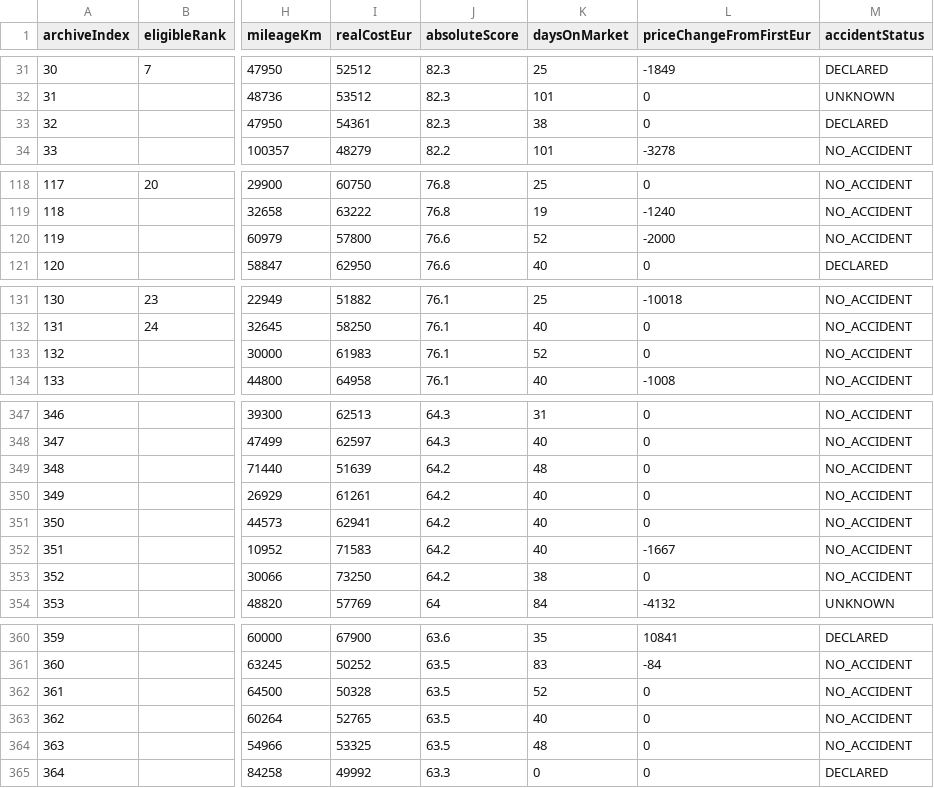
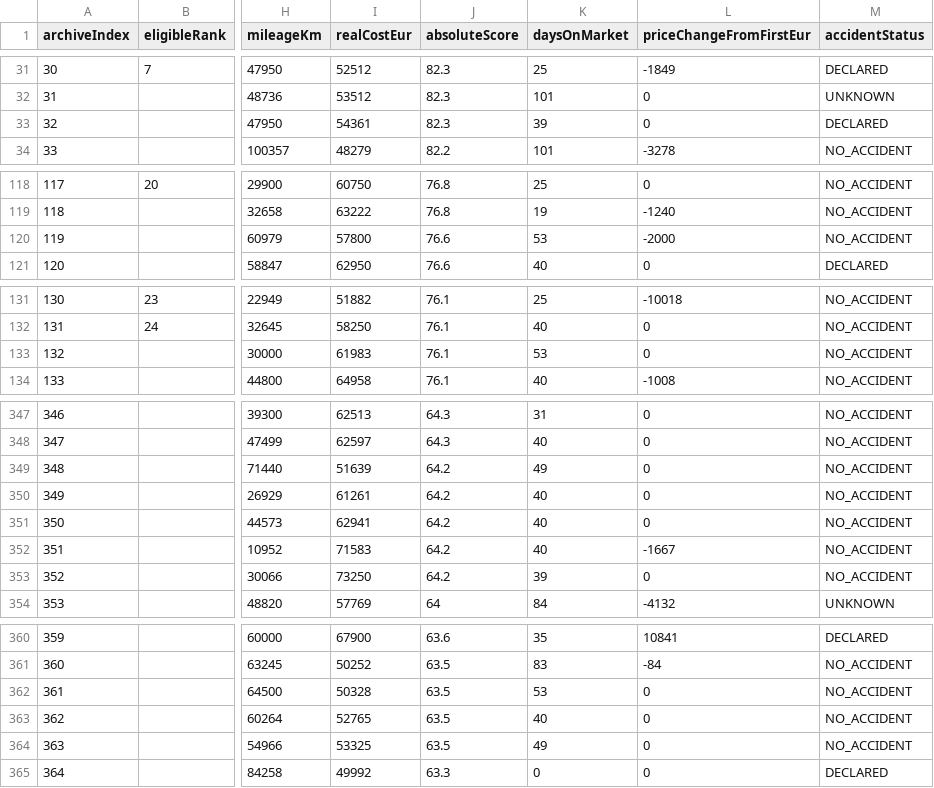
Before and after one commit to gheorghevasilica-oss/Porsche-Hunter, a CSV file: market-index.csv, drawn as a sheet; only a part is shown, gaps mark what is left out; the diff covers the shown part only; the diff names each change by its address in the sheet, - before the commit and + after, or states it on an @@ line.

Commit message:
Update Porsche Hunter data - 2026-11-23 21:01:33Z

```diff
--- a/market-index.csv
+++ b/market-index.csv
-K33 (daysOnMarket): 38
+K33 (daysOnMarket): 39
-K120 (daysOnMarket): 52
+K120 (daysOnMarket): 53
-K133 (daysOnMarket): 52
+K133 (daysOnMarket): 53
-K349 (daysOnMarket): 48
+K349 (daysOnMarket): 49
-K353 (daysOnMarket): 38
+K353 (daysOnMarket): 39
-K362 (daysOnMarket): 52
+K362 (daysOnMarket): 53
-K364 (daysOnMarket): 48
+K364 (daysOnMarket): 49
```
Also changed, not shown: 17 edited cells elsewhere in this file, 4 other files.
